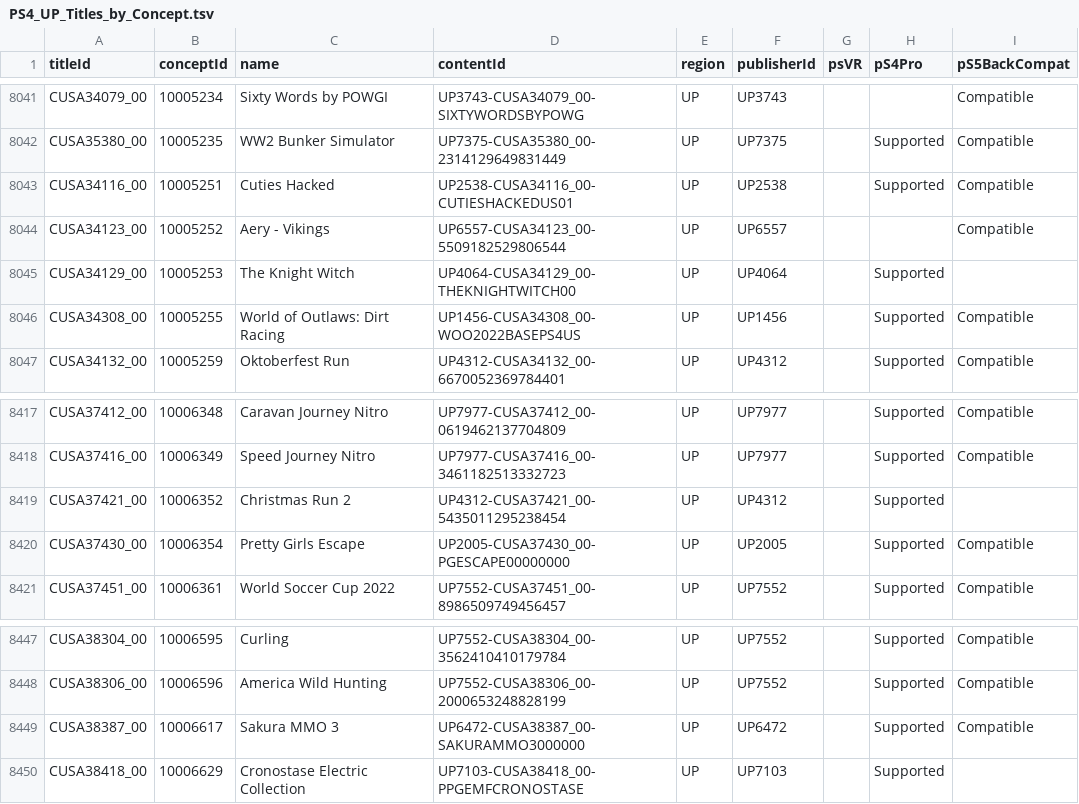
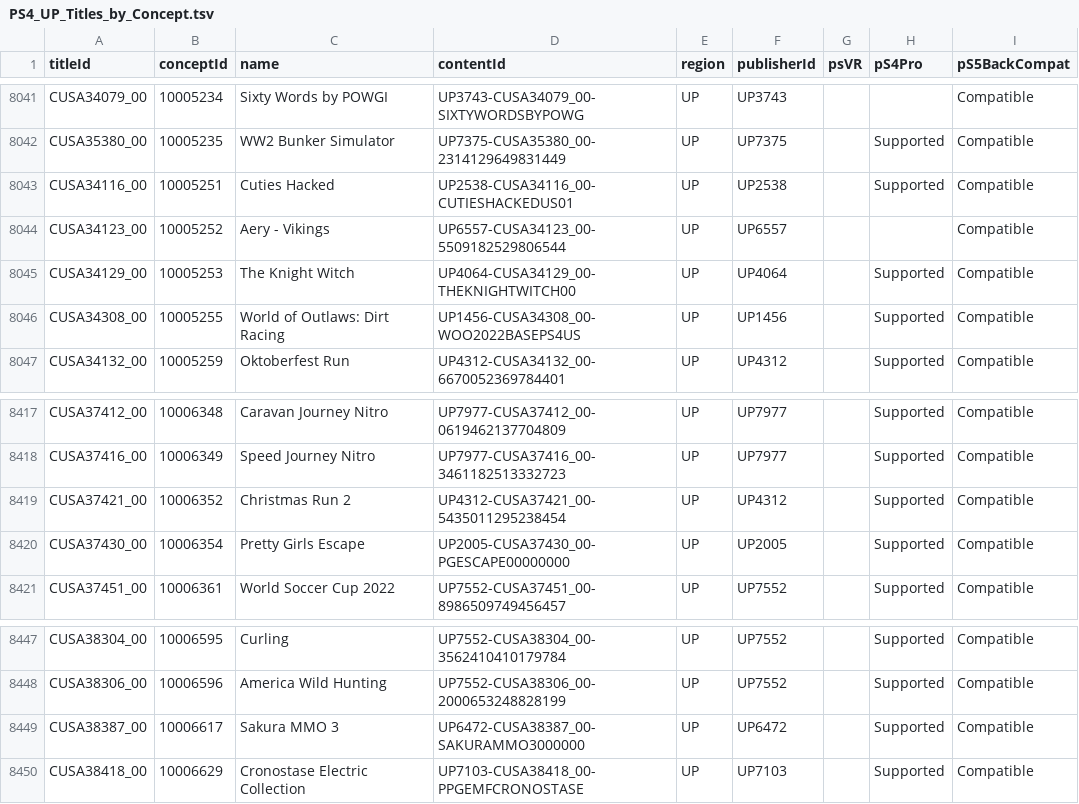
Before and after one commit to andshrew/PlayStation-Titles, a TSV file: Region/America/PS4_UP_Titles_by_Concept.tsv, drawn as a sheet; only a part is shown, gaps mark what is left out.

```diff
--- a/Region/America/PS4_UP_Titles_by_Concept.tsv
+++ b/Region/America/PS4_UP_Titles_by_Concept.tsv
@@ -8044,3 +8044,3 @@ CUSA34116_00	10005251	Cuties Hacked	UP2538-CUSA34116_00-CUTIESHACKEDUS01	UP	UP25
 CUSA34123_00	10005252	Aery - Vikings	UP6557-CUSA34123_00-5509182529806544	UP	UP6557			Compatible
-CUSA34129_00	10005253	The Knight Witch	UP4064-CUSA34129_00-THEKNIGHTWITCH00	UP	UP4064		Supported	
+CUSA34129_00	10005253	The Knight Witch	UP4064-CUSA34129_00-THEKNIGHTWITCH00	UP	UP4064		Supported	Compatible
 CUSA34308_00	10005255	World of Outlaws: Dirt Racing	UP1456-CUSA34308_00-WOO2022BASEPS4US	UP	UP1456		Supported	Compatible
@@ -8418,3 +8418,3 @@ CUSA37412_00	10006348	Caravan Journey Nitro	UP7977-CUSA37412_00-0619462137704809
 CUSA37416_00	10006349	Speed Journey Nitro	UP7977-CUSA37416_00-3461182513332723	UP	UP7977		Supported	Compatible
-CUSA37421_00	10006352	Christmas Run 2	UP4312-CUSA37421_00-5435011295238454	UP	UP4312		Supported	
+CUSA37421_00	10006352	Christmas Run 2	UP4312-CUSA37421_00-5435011295238454	UP	UP4312		Supported	Compatible
 CUSA37430_00	10006354	Pretty Girls Escape	UP2005-CUSA37430_00-PGESCAPE00000000	UP	UP2005		Supported	Compatible
@@ -8449,2 +8449,2 @@ CUSA38306_00	10006596	America Wild Hunting	UP7552-CUSA38306_00-2000653248828199
 CUSA38387_00	10006617	Sakura MMO 3	UP6472-CUSA38387_00-SAKURAMMO3000000	UP	UP6472		Supported	Compatible
-CUSA38418_00	10006629	Cronostase Electric Collection	UP7103-CUSA38418_00-PPGEMFCRONOSTASE	UP	UP7103		Supported	
+CUSA38418_00	10006629	Cronostase Electric Collection	UP7103-CUSA38418_00-PPGEMFCRONOSTASE	UP	UP7103		Supported	Compatible
```
Also changed, not shown: Region/America/PS4_UP_Titles.tsv, Region/America/PS4_UP_Titles_by_Name.tsv, 13 other files.
